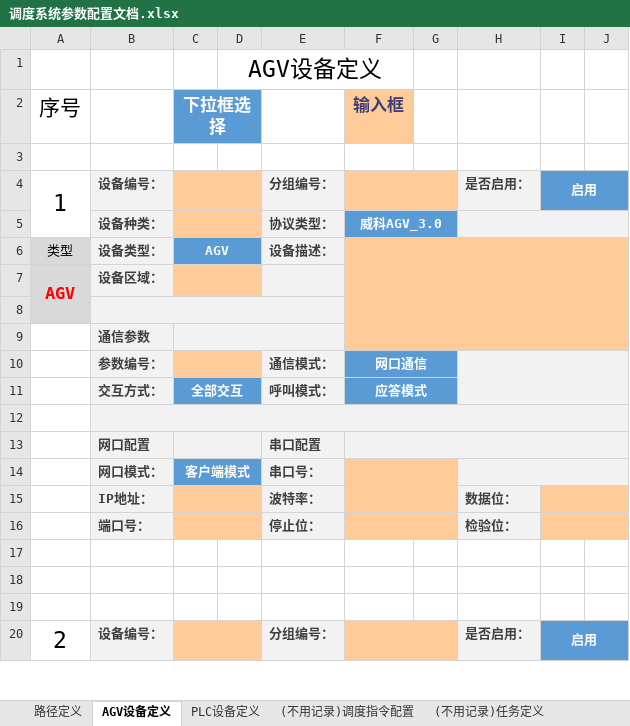
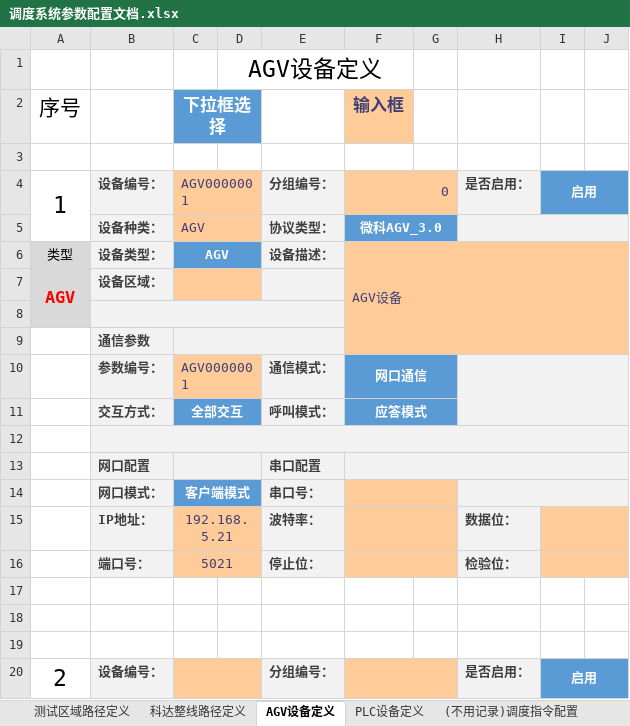
Before and after one commit to wuheideyun/keda_wcs, an Excel workbook: 文档/调度系统参数配置文档.xlsx, sheet AGV设备定义, drawn as a sheet; only a part is shown; values as stored, in another font and other column widths than the file's, no borders; the diff names each change by its address in the sheet, - before the commit and + after, or states it on an @@ line.

```diff
--- a/文档/调度系统参数配置文档.xlsx (sheet AGV设备定义)
+++ b/文档/调度系统参数配置文档.xlsx (sheet AGV设备定义)
-sheet tab: 路径定义
+sheet tab: 科达整线路径定义
+sheet tab: 测试区域路径定义
-C4 (下拉框选择): (empty)
+C4 (下拉框选择): AGV0000001
-F4 (输入框): (empty)
+F4 (输入框): 0
-C5 (下拉框选择): (empty)
+C5 (下拉框选择): AGV
-F5 (输入框): 威科AGV_3.0
+F5 (输入框): 微科AGV_3.0
-F6 (输入框): (empty)
+F6 (输入框): AGV设备
-C10 (下拉框选择): (empty)
+C10 (下拉框选择): AGV0000001
-C15 (下拉框选择): (empty)
+C15 (下拉框选择): 192.168.5.21
-C16 (下拉框选择): (empty)
+C16 (下拉框选择): 5021
```
Also changed, not shown: sheet 科达整线路径定义, sheet PLC设备定义, hidden cells, charts or pictures.
